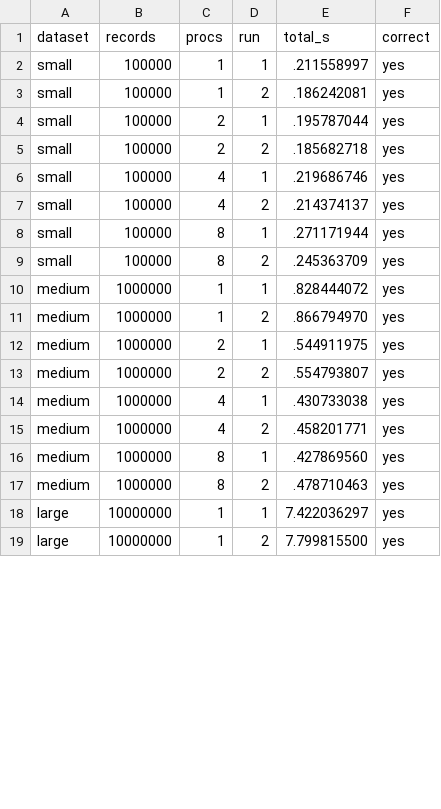
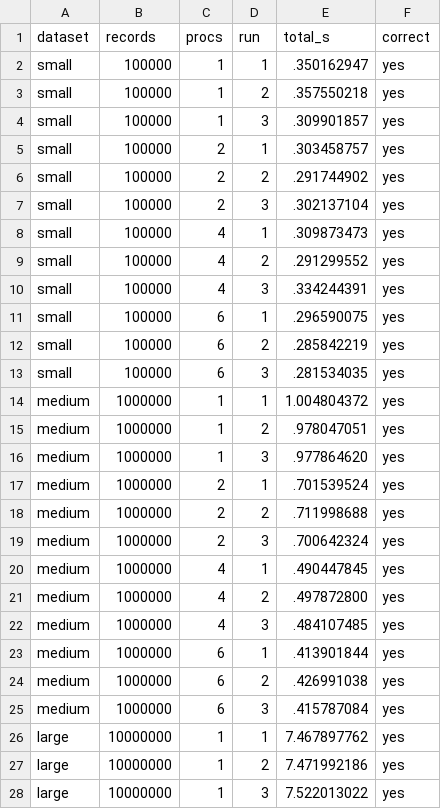
Before and after one commit to Keerthi-2012/Distributed-Systems-Assignment-3, a CSV file: Section2/Q1_mapreduce/results/q1_mpi.csv, drawn as a sheet; only a part is shown; the diff covers the shown part only.

```diff
--- a/Section2/Q1_mapreduce/results/q1_mpi.csv
+++ b/Section2/Q1_mapreduce/results/q1_mpi.csv
@@ -1,19 +1,28 @@
 dataset,records,procs,run,total_s,correct
-small,100000,1,1,.211558997,yes
-small,100000,1,2,.186242081,yes
-small,100000,2,1,.195787044,yes
-small,100000,2,2,.185682718,yes
-small,100000,4,1,.219686746,yes
-small,100000,4,2,.214374137,yes
-small,100000,8,1,.271171944,yes
-small,100000,8,2,.245363709,yes
-medium,1000000,1,1,.828444072,yes
-medium,1000000,1,2,.866794970,yes
-medium,1000000,2,1,.544911975,yes
-medium,1000000,2,2,.554793807,yes
-medium,1000000,4,1,.430733038,yes
-medium,1000000,4,2,.458201771,yes
-medium,1000000,8,1,.427869560,yes
-medium,1000000,8,2,.478710463,yes
-large,10000000,1,1,7.422036297,yes
-large,10000000,1,2,7.799815500,yes
+small,100000,1,1,.350162947,yes
+small,100000,1,2,.357550218,yes
+small,100000,1,3,.309901857,yes
+small,100000,2,1,.303458757,yes
+small,100000,2,2,.291744902,yes
+small,100000,2,3,.302137104,yes
+small,100000,4,1,.309873473,yes
+small,100000,4,2,.291299552,yes
+small,100000,4,3,.334244391,yes
+small,100000,6,1,.296590075,yes
+small,100000,6,2,.285842219,yes
+small,100000,6,3,.281534035,yes
+medium,1000000,1,1,1.004804372,yes
+medium,1000000,1,2,.978047051,yes
+medium,1000000,1,3,.977864620,yes
+medium,1000000,2,1,.701539524,yes
+medium,1000000,2,2,.711998688,yes
+medium,1000000,2,3,.700642324,yes
+medium,1000000,4,1,.490447845,yes
+medium,1000000,4,2,.497872800,yes
+medium,1000000,4,3,.484107485,yes
+medium,1000000,6,1,.413901844,yes
+medium,1000000,6,2,.426991038,yes
+medium,1000000,6,3,.415787084,yes
+large,10000000,1,1,7.467897762,yes
+large,10000000,1,2,7.471992186,yes
+large,10000000,1,3,7.522013022,yes
```
Also changed, not shown: 3 added rows and 8 edited cells elsewhere in this file, Section2/Q1_mapreduce/results/q1_bench.csv, 9 other files.
